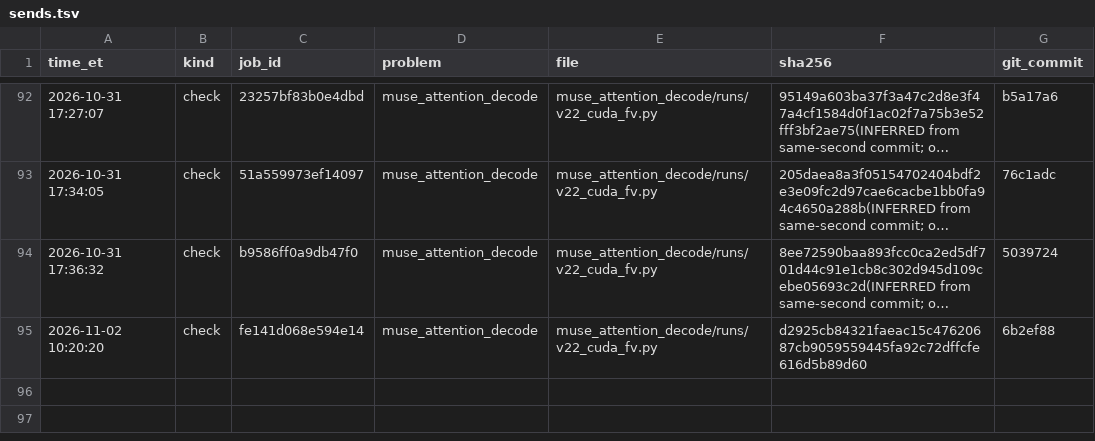
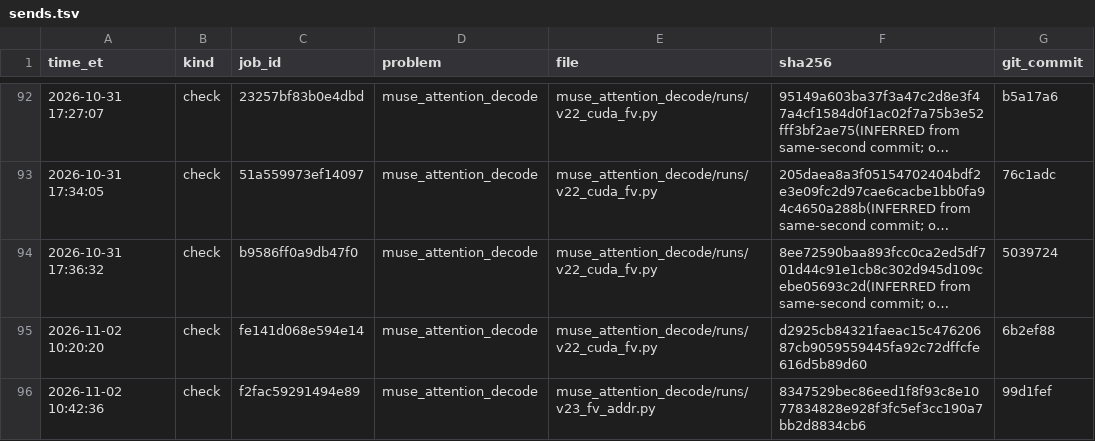
Before and after one commit to arman-dogru/open-kernel-challenge, a TSV file: sends.tsv, drawn as a sheet; only a part is shown, gaps mark what is left out; long unchanged cells end in …; the diff names each change by its address in the sheet, - before the commit and + after, or states it on an @@ line.

Commit message:
attention v23 check f2fac59291494e89: 1.486x (95% 1.4635-1.5081), 16/16; full verify 16/32 1.205/1.195x (attn_fv 184.8 -> 162.1, 358.8 -> 323.8 us vs v22 fe141d06); lower bound clears the board's CI upper 1.40899 by 0.055

```diff
--- a/sends.tsv
+++ b/sends.tsv
+row 96: 2026-11-02 10:42:36 | check | f2fac59291494e89 | muse_attention_decode | muse_attention_decode/runs/v23_fv_addr.py | 8347529bec86eed1f8f93c8e1077834828e928f3fc5ef3cc190a7bb2d8834cb6 | 99d1fef
```
Also changed, not shown: 3 other files.
